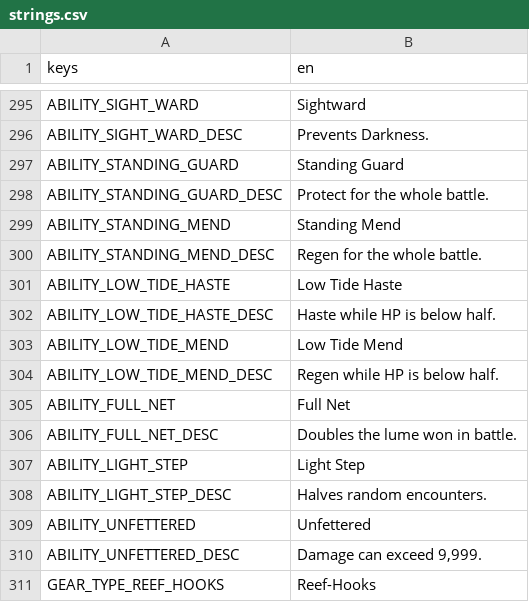
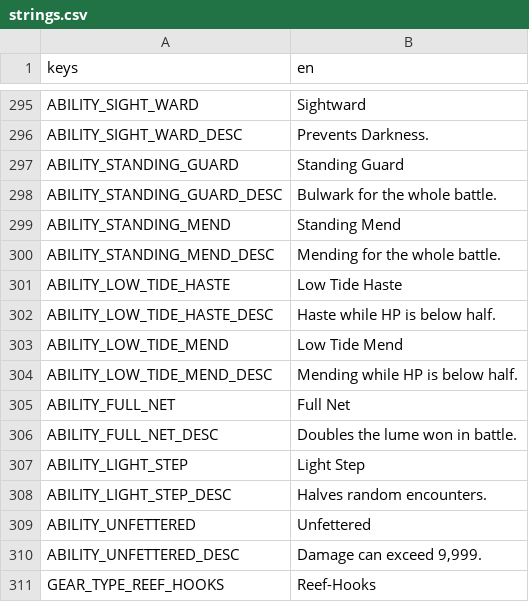
Before and after one commit to LeviticusFigglebottom/ClaudalFantasyX, a CSV file: game/data/loc/strings.csv, drawn as a sheet; only a part is shown, gaps mark what is left out; the diff covers the shown part only.

```diff
--- a/game/data/loc/strings.csv
+++ b/game/data/loc/strings.csv
@@ -297,5 +297,5 @@ ABILITY_SIGHT_WARD_DESC,Prevents Darkness.
 ABILITY_STANDING_GUARD,Standing Guard
-ABILITY_STANDING_GUARD_DESC,Protect for the whole battle.
+ABILITY_STANDING_GUARD_DESC,Bulwark for the whole battle.
 ABILITY_STANDING_MEND,Standing Mend
-ABILITY_STANDING_MEND_DESC,Regen for the whole battle.
+ABILITY_STANDING_MEND_DESC,Mending for the whole battle.
 ABILITY_LOW_TIDE_HASTE,Low Tide Haste
@@ -303,3 +303,3 @@ ABILITY_LOW_TIDE_HASTE_DESC,Haste while HP is below half.
 ABILITY_LOW_TIDE_MEND,Low Tide Mend
-ABILITY_LOW_TIDE_MEND_DESC,Regen while HP is below half.
+ABILITY_LOW_TIDE_MEND_DESC,Mending while HP is below half.
 ABILITY_FULL_NET,Full Net
```
Also changed, not shown: 16 edited cells elsewhere in this file, 12 other files.
